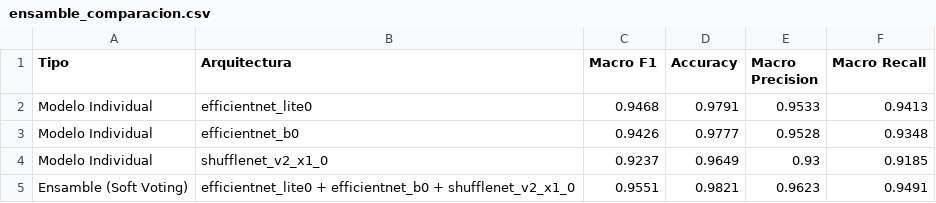
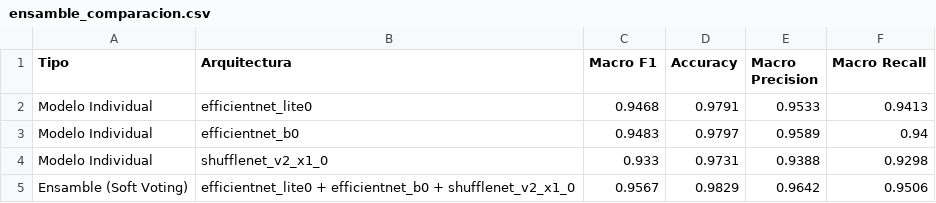
Before and after one commit to daiv05/maize-doctor-classifier, a CSV file: docs/es/resultados/evidencia/ensamble_comparacion.csv, drawn as a sheet.

Commit message:
feat(resultados): ensamble con los mejores checkpoints y manifiesto de auditoria
El ensamble anterior usaba las corridas de agosto de b0 y shufflenet. Las del 10 de
septiembre, entrenadas con los hiperparametros del barrido sobre b0, son mejores
(0.9483 y 0.9330 frente a 0.9426 y 0.9237), asi que el ensamble pasa de 0.9551 a
0.9567.

Esa configuracion mejora b0 (+0.0057) y shufflenet (+0.0093) y empeora lite0
(-0.0081), que es la arquitectura desplegada.

manifiesto_auditoria.py recorre las ocho corridas del Volume, recoge su configuracion
y sus metricas, y registra desde que fichero se recomputa cada una. Las dos corridas
sin predictions.csv propio se verifican desde el CSV del ensamble, que guarda una
columna por modelo. Las ocho verifican de forma exacta.

```diff
--- a/docs/es/resultados/evidencia/ensamble_comparacion.csv
+++ b/docs/es/resultados/evidencia/ensamble_comparacion.csv
@@ -2,4 +2,4 @@ Tipo,Arquitectura,Macro F1,Accuracy,Macro Precision,Macro Recall
 Modelo Individual,efficientnet_lite0,0.9468,0.9791,0.9533,0.9413
-Modelo Individual,efficientnet_b0,0.9426,0.9777,0.9528,0.9348
-Modelo Individual,shufflenet_v2_x1_0,0.9237,0.9649,0.93,0.9185
-Ensamble (Soft Voting),efficientnet_lite0 + efficientnet_b0 + shufflenet_v2_x1_0,0.9551,0.9821,0.9623,0.9491
+Modelo Individual,efficientnet_b0,0.9483,0.9797,0.9589,0.94
+Modelo Individual,shufflenet_v2_x1_0,0.933,0.9731,0.9388,0.9298
+Ensamble (Soft Voting),efficientnet_lite0 + efficientnet_b0 + shufflenet_v2_x1_0,0.9567,0.9829,0.9642,0.9506
```
Also changed, not shown: 8 other files.
